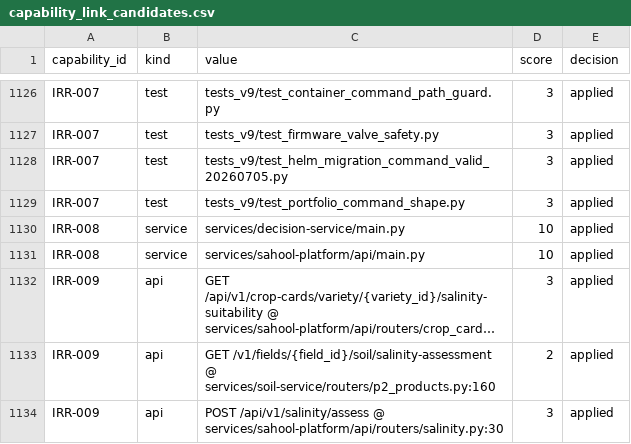
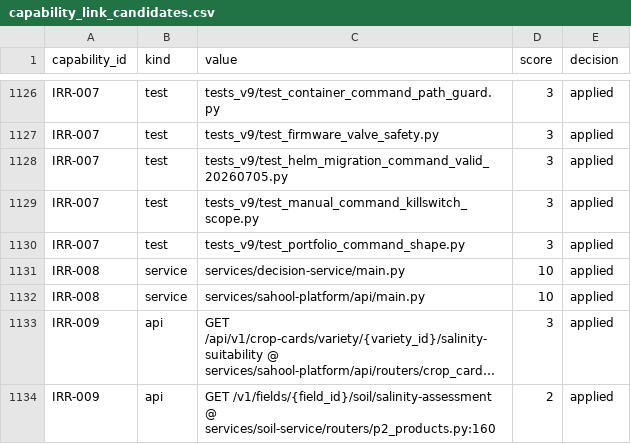
Before and after one commit to kafaat/ai_platform_complete_v2.0.0_enhanced, a CSV file: capabilities/generated/capability_link_candidates.csv, drawn as a sheet; only a part is shown, gaps mark what is left out; the shorter side is filled out with more unchanged rows; long unchanged cells end in …; the diff names each change by its address in the sheet, - before the commit and + after, or states it on an @@ line.

```diff
--- a/capabilities/generated/capability_link_candidates.csv
+++ b/capabilities/generated/capability_link_candidates.csv
+row 1129: IRR-007 | test | tests_v9/test_manual_command_killswitch_scope.py | 3 | applied
```
Also changed, not shown: docs/capability-registry/generated/evidence/capability_evidence_matrix.csv, docs/capability-registry/generated/mapping/capability_mapping.csv, 27 other files.
